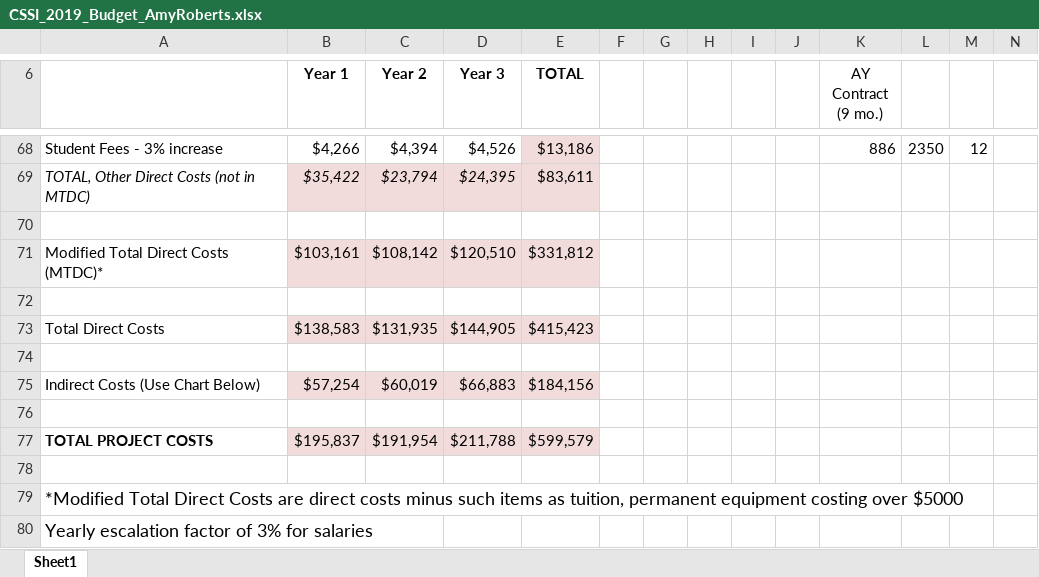
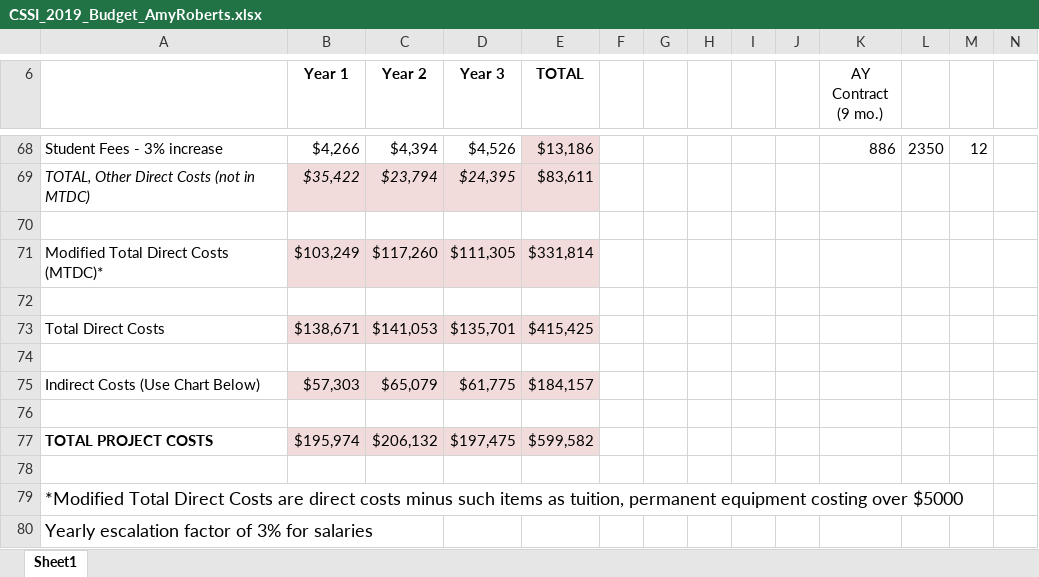
Before and after one commit to pibion/SI2, an Excel workbook: CSSI_2019/forms/CSSI_2019_Budget_AmyRoberts.xlsx, sheet Sheet1, drawn as a sheet; only a part is shown, gaps mark what is left out; values as stored, in another font and other column widths than the file's, no borders; the diff covers the shown part only; the diff names each change by its address in the sheet, - before the commit and + after, or states it on an @@ line.

```diff
--- a/CSSI_2019/forms/CSSI_2019_Budget_AmyRoberts.xlsx (sheet Sheet1)
+++ b/CSSI_2019/forms/CSSI_2019_Budget_AmyRoberts.xlsx (sheet Sheet1)
-B71 (Year 1): $103,161
+B71 (Year 1): $103,249
-C71 (Year 2): $108,142
+C71 (Year 2): $117,260
-D71 (Year 3): $120,510
+D71 (Year 3): $111,305
-E71 (TOTAL): $331,812
+E71 (TOTAL): $331,814
-B73 (Year 1): $138,583
+B73 (Year 1): $138,671
-C73 (Year 2): $131,935
+C73 (Year 2): $141,053
-D73 (Year 3): $144,905
+D73 (Year 3): $135,701
-E73 (TOTAL): $415,423
+E73 (TOTAL): $415,425
-B75 (Year 1): $57,254
+B75 (Year 1): $57,303
-C75 (Year 2): $60,019
+C75 (Year 2): $65,079
-D75 (Year 3): $66,883
+D75 (Year 3): $61,775
-E75 (TOTAL): $184,156
+E75 (TOTAL): $184,157
-B77 (Year 1): $195,837
+B77 (Year 1): $195,974
-C77 (Year 2): $191,954
+C77 (Year 2): $206,132
-D77 (Year 3): $211,788
+D77 (Year 3): $197,475
-E77 (TOTAL): $599,579
+E77 (TOTAL): $599,582
```
Also changed, not shown: 54 edited cells elsewhere in this sheet, 2 other files.
